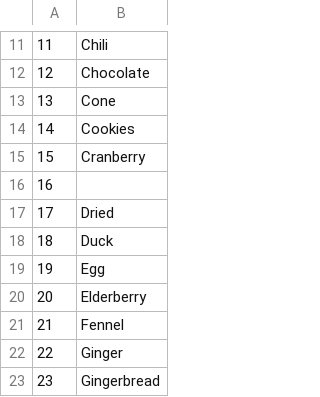
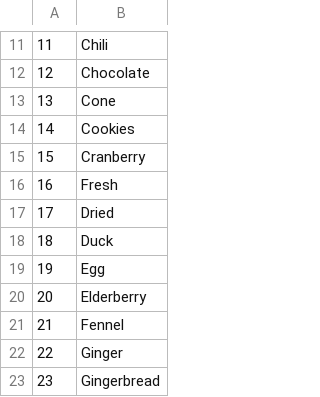
Before and after one commit to CarMiranda/foodnet-prj, a CSV file: back/KDF-back/assets/sql/datasets/tags.csv, drawn as a sheet; only a part is shown, gaps mark what is left out; the diff names each change by its address in the sheet, - before the commit and + after, or states it on an @@ line.

```diff
--- a/back/KDF-back/assets/sql/datasets/tags.csv
+++ b/back/KDF-back/assets/sql/datasets/tags.csv
-B16: (empty)
+B16: Fresh
```
Also changed, not shown: back/KDF-back/assets/sql/datasets/posts.csv, back/KDF-back/assets/sql/datasets/users_x_groups.csv, 19 other files.
